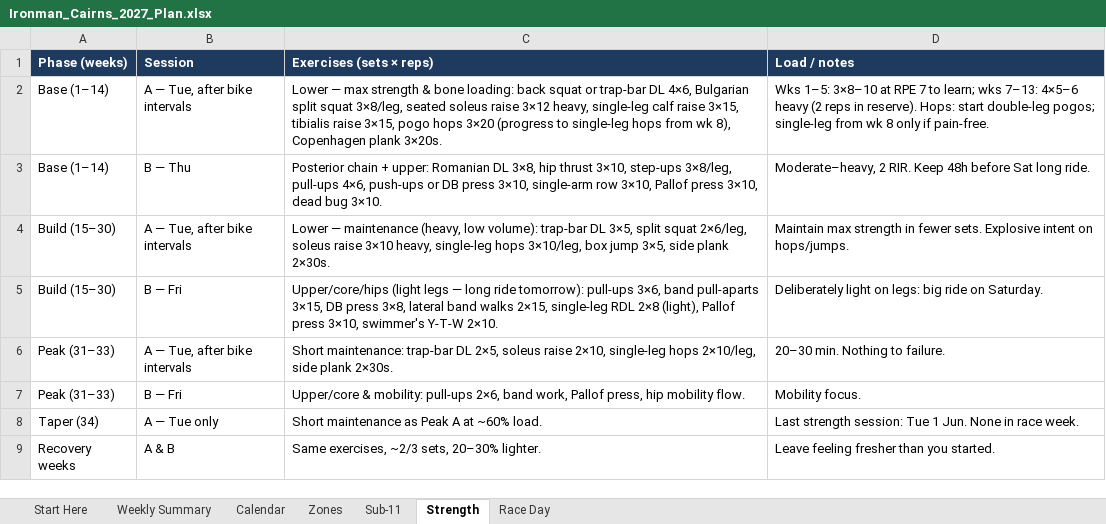
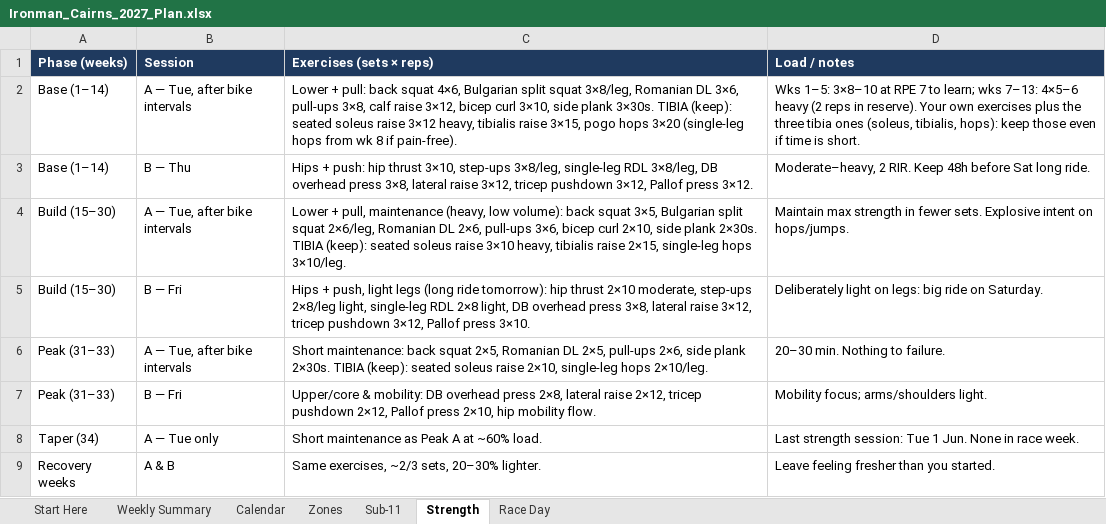
Before and after one commit to amizuno92/ironman-cairns-2027, an Excel workbook: plan/Ironman_Cairns_2027_Plan.xlsx, sheet Strength, drawn as a sheet; values as stored, in another font and other column widths than the file's, no borders; the diff names each change by its address in the sheet, - before the commit and + after, or states it on an @@ line.

```diff
--- a/plan/Ironman_Cairns_2027_Plan.xlsx (sheet Strength)
+++ b/plan/Ironman_Cairns_2027_Plan.xlsx (sheet Strength)
-C2 (Exercises (sets × reps)): Lower — max strength & bone loading: back squat or trap-bar DL 4×6, Bulgarian split squat 3×8/leg, seated soleus raise 3×12 heavy, single-leg calf raise 3×15, tibialis raise 3×15, pogo hops 3×20 (progress to single-leg hops from wk 8), Copenhagen plank 3×20s.
+C2 (Exercises (sets × reps)): Lower + pull: back squat 4×6, Bulgarian split squat 3×8/leg, Romanian DL 3×6, pull-ups 3×8, calf raise 3×12, bicep curl 3×10, side plank 3×30s. TIBIA (keep): seated soleus raise 3×12 heavy, tibialis raise 3×15, pogo hops 3×20 (single-leg hops from wk 8 if pain-free).
-D2 (Load / notes): …in reserve). Hops: start double-leg pogos; single-leg from wk 8 only if pain-free.
+D2 (Load / notes): …in reserve). Your own exercises plus the three tibia ones (soleus, tibialis, hops): keep those even if time is short.
-C3 (Exercises (sets × reps)): Posterior chain + upper: Romanian DL 3×8, hip thrust 3×10, step-ups 3×8/leg, pull-ups 4×6, push-ups or DB press 3×10, single-arm row 3×10, Pallof press 3×10, dead bug 3×10.
+C3 (Exercises (sets × reps)): Hips + push: hip thrust 3×10, step-ups 3×8/leg, single-leg RDL 3×8/leg, DB overhead press 3×8, lateral raise 3×12, tricep pushdown 3×12, Pallof press 3×12.
-C4 (Exercises (sets × reps)): Lower — maintenance (heavy, low volume): trap-bar DL 3×5, split squat 2×6/leg, soleus raise 3×10 heavy, single-leg hops 3×10/leg, box jump 3×5, side plank 2×30s.
+C4 (Exercises (sets × reps)): Lower + pull, maintenance (heavy, low volume): back squat 3×5, Bulgarian split squat 2×6/leg, Romanian DL 2×6, pull-ups 3×6, bicep curl 2×10, side plank 2×30s. TIBIA (keep): seated soleus raise 3×10 heavy, tibialis raise 2×15, single-leg hops 3×10/leg.
-C5 (Exercises (sets × reps)): Upper/core/hips (light legs — long ride tomorrow): pull-ups 3×6, band pull-aparts 3×15, DB press 3×8, lateral band walks 2×15, single-leg RDL 2×8 (light), Pallof press 3×10, swimmer's Y-T-W 2×10.
+C5 (Exercises (sets × reps)): Hips + push, light legs (long ride tomorrow): hip thrust 2×10 moderate, step-ups 2×8/leg light, single-leg RDL 2×8 light, DB overhead press 3×8, lateral raise 3×12, tricep pushdown 3×12, Pallof press 3×10.
-C6 (Exercises (sets × reps)): Short maintenance: trap-bar DL 2×5, soleus raise 2×10, single-leg hops 2×10/leg, side plank 2×30s.
+C6 (Exercises (sets × reps)): Short maintenance: back squat 2×5, Romanian DL 2×5, pull-ups 2×6, side plank 2×30s. TIBIA (keep): seated soleus raise 2×10, single-leg hops 2×10/leg.
-C7 (Exercises (sets × reps)): …& mobility: pull-ups 2×6, band work, Pallof press, hip mobility…
+C7 (Exercises (sets × reps)): …& mobility: DB overhead press 2×8, lateral raise 2×12, tricep pushdown 2×12, Pallof press 2×10, hip mobility…
-D7 (Load / notes): Mobility focus.
+D7 (Load / notes): Mobility focus; arms/shoulders light.
```
Also changed, not shown: sheet Calendar, charts or pictures, 3 other files.
